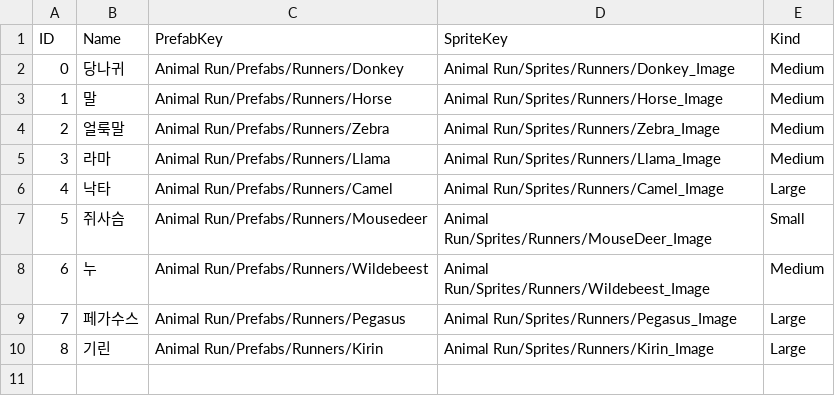
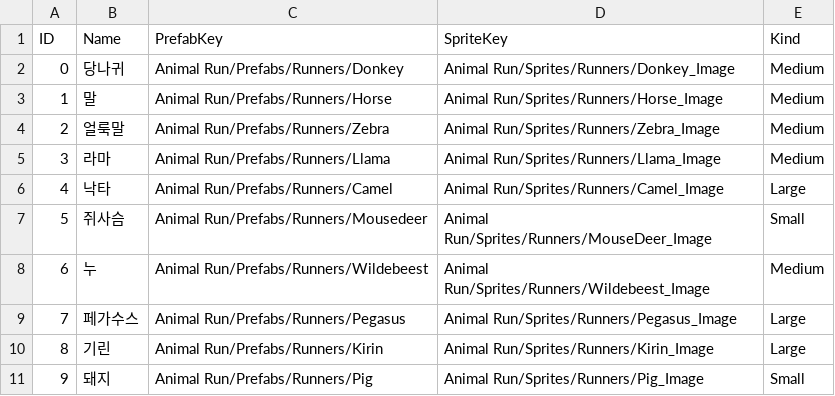
Before and after one commit to tmdrn17/AnimalRun, a TSV file: Assets/StreamingAssets/Table/Animal Run/Animals.tsv, drawn as a sheet; the diff names each change by its address in the sheet, - before the commit and + after, or states it on an @@ line.

```diff
--- a/Assets/StreamingAssets/Table/Animal Run/Animals.tsv
+++ b/Assets/StreamingAssets/Table/Animal Run/Animals.tsv
+row 11: 9 | 돼지 | Animal Run/Prefabs/Runners/Pig | Animal Run/Sprites/Runners/Pig_Image | Small
```
Also changed, not shown: 32 other files.
